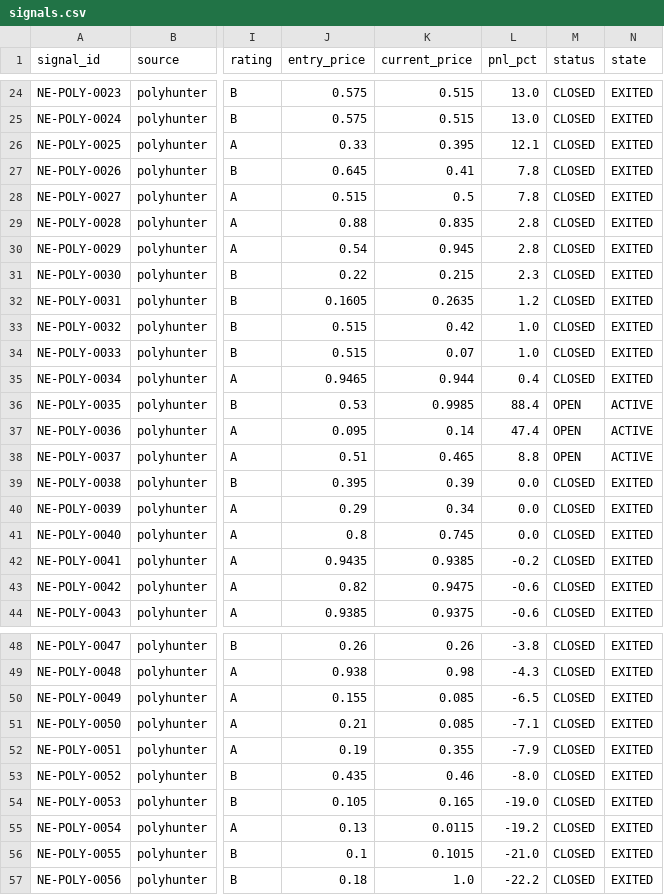
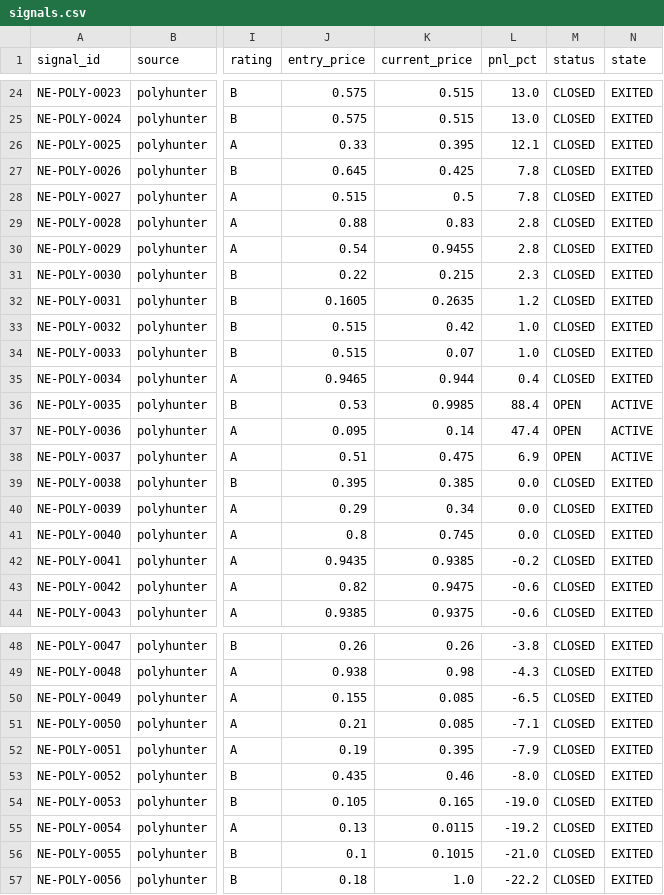
Before and after one commit to IvanMassow/edge-intel, a CSV file: signals.csv, drawn as a sheet; only a part is shown, gaps mark what is left out; the diff names each change by its address in the sheet, - before the commit and + after, or states it on an @@ line.

```diff
--- a/signals.csv
+++ b/signals.csv
-K27 (current_price): 0.41
+K27 (current_price): 0.425
-K29 (current_price): 0.835
+K29 (current_price): 0.83
-K30 (current_price): 0.945
+K30 (current_price): 0.9455
-K38 (current_price): 0.465
+K38 (current_price): 0.475
-L38 (pnl_pct): 8.8
+L38 (pnl_pct): 6.9
-K39 (current_price): 0.39
+K39 (current_price): 0.385
-K52 (current_price): 0.355
+K52 (current_price): 0.395
```
Also changed, not shown: 8 other files.
